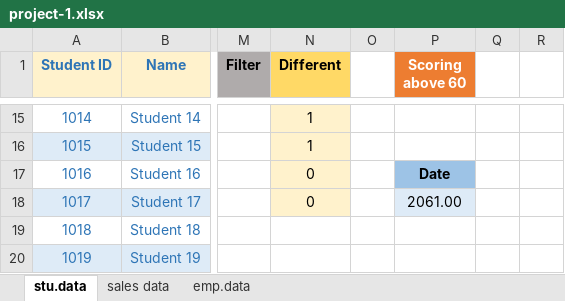
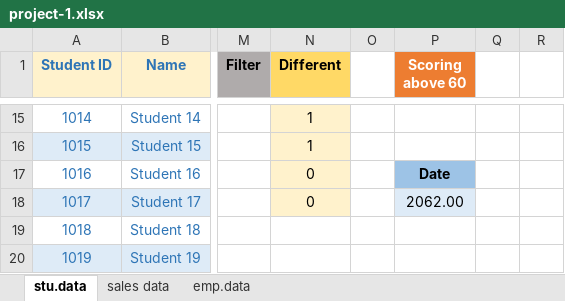
Before and after one commit to janavigol27-dev/excel, an Excel workbook: project-1.xlsx, sheet stu.data, drawn as a sheet; only a part is shown, gaps mark what is left out; values as stored, in another font and other column widths than the file's, no borders; the diff names each change by its address in the sheet, - before the commit and + after, or states it on an @@ line.

```diff
--- a/project-1.xlsx (sheet stu.data)
+++ b/project-1.xlsx (sheet stu.data)
-P18 (Scoring above 60): 2061.00
+P18 (Scoring above 60): 2062.00
```
Also changed, not shown: 2 other files.
